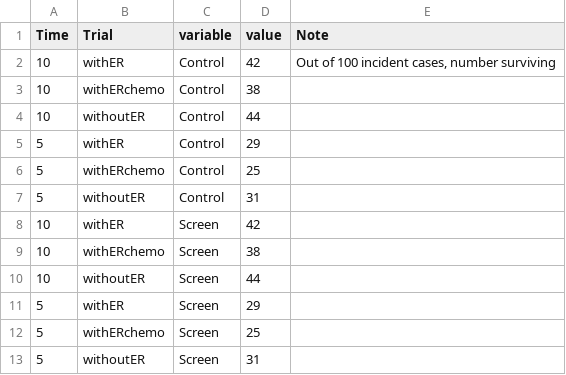
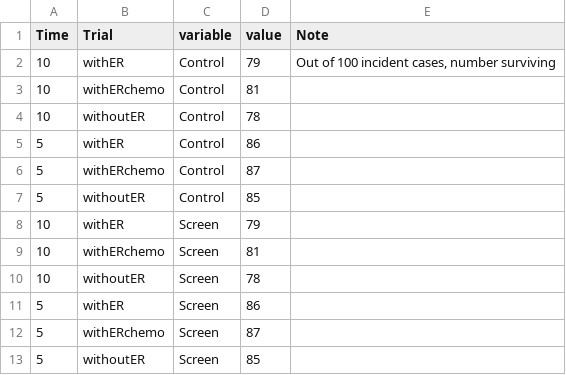
Before and after one commit to netterie/screentreatGlobal, a CSV file: examples/tza_3_chemo1/output/simpleSurvival.csv, drawn as a sheet.

```diff
--- a/examples/tza_3_chemo1/output/simpleSurvival.csv
+++ b/examples/tza_3_chemo1/output/simpleSurvival.csv
@@ -1,13 +1,13 @@
 "Time","Trial","variable","value","Note"
-"10","withER","Control",42,"Out of 100 incident cases, number surviving"
-"10","withERchemo","Control",38,""
-"10","withoutER","Control",44,""
-"5","withER","Control",29,""
-"5","withERchemo","Control",25,""
-"5","withoutER","Control",31,""
-"10","withER","Screen",42,""
-"10","withERchemo","Screen",38,""
-"10","withoutER","Screen",44,""
-"5","withER","Screen",29,""
-"5","withERchemo","Screen",25,""
-"5","withoutER","Screen",31,""
+"10","withER","Control",79,"Out of 100 incident cases, number surviving"
+"10","withERchemo","Control",81,""
+"10","withoutER","Control",78,""
+"5","withER","Control",86,""
+"5","withERchemo","Control",87,""
+"5","withoutER","Control",85,""
+"10","withER","Screen",79,""
+"10","withERchemo","Screen",81,""
+"10","withoutER","Screen",78,""
+"5","withER","Screen",86,""
+"5","withERchemo","Screen",87,""
+"5","withoutER","Screen",85,""
```
Also changed, not shown: examples/tza_3_chemo1/output/cases.csv, examples/tza_3_chemo1b/output/cases.csv, 6 other files.
